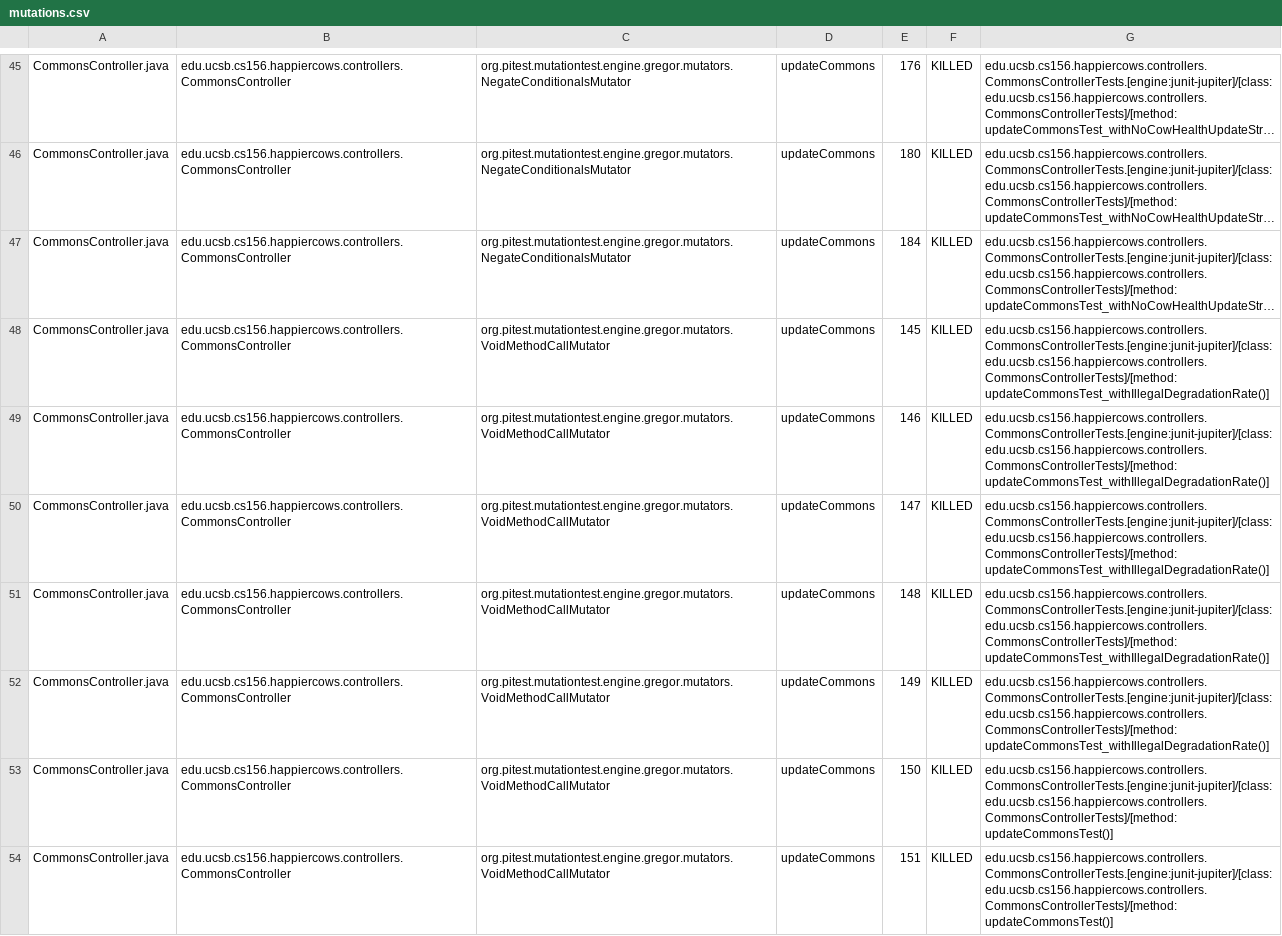
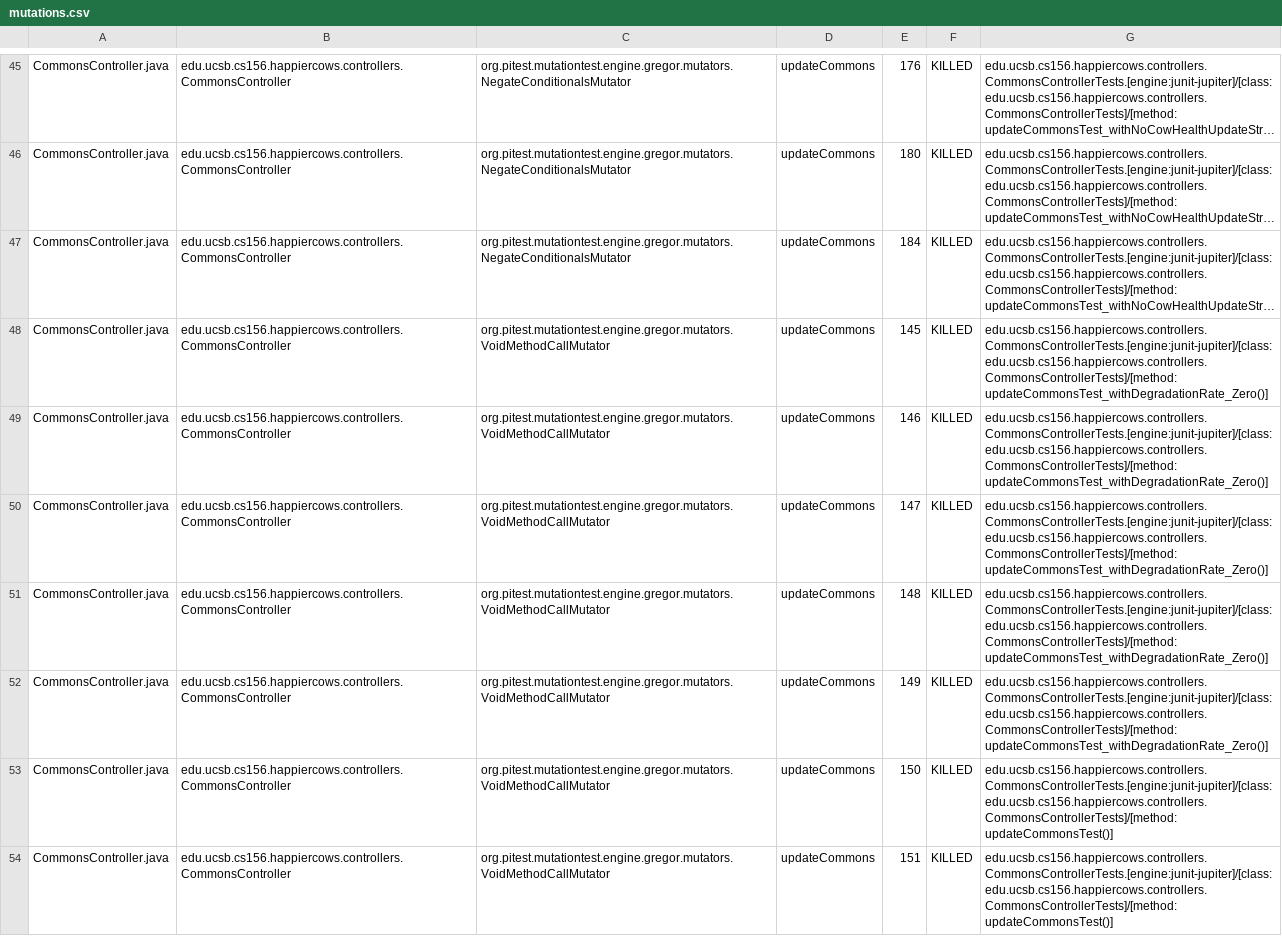
Before and after one commit to ucsb-cs156-f24/proj-happycows-f24-11, a CSV file: pitest/mutations.csv, drawn as a sheet; only a part is shown, gaps mark what is left out; long unchanged cells end in …; the diff covers the shown part only; the diff names each change by its address in the sheet, - before the commit and + after, or states it on an @@ line.

Commit message:
Deploying to gh-pages from @ ucsb-cs156-f24/proj-happycows-f24-11@64d5b25ae86d9eb7562f3cf49785ff9a143cb936 🚀

```diff
--- a/pitest/mutations.csv
+++ b/pitest/mutations.csv
-G48:G52: edu.ucsb.cs156.happiercows.controllers.CommonsControllerTests.[engine:junit-jupiter]/[class:edu.ucsb.cs156.happiercows.controllers.CommonsControllerTests]/[method:updateCommonsTest_withIllegalDegradationRate()]
+G48:G52: edu.ucsb.cs156.happiercows.controllers.CommonsControllerTests.[engine:junit-jupiter]/[class:edu.ucsb.cs156.happiercows.controllers.CommonsControllerTests]/[method:updateCommonsTest_withDegradationRate_Zero()]
```
Also changed, not shown: 28 edited cells elsewhere in this file, 49 other files.
